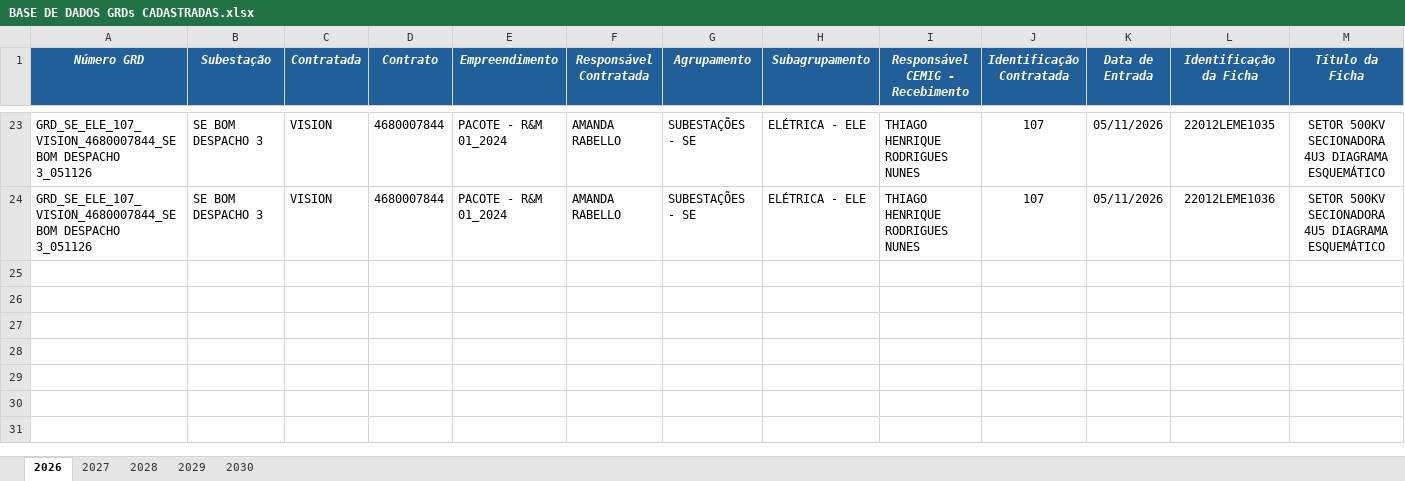
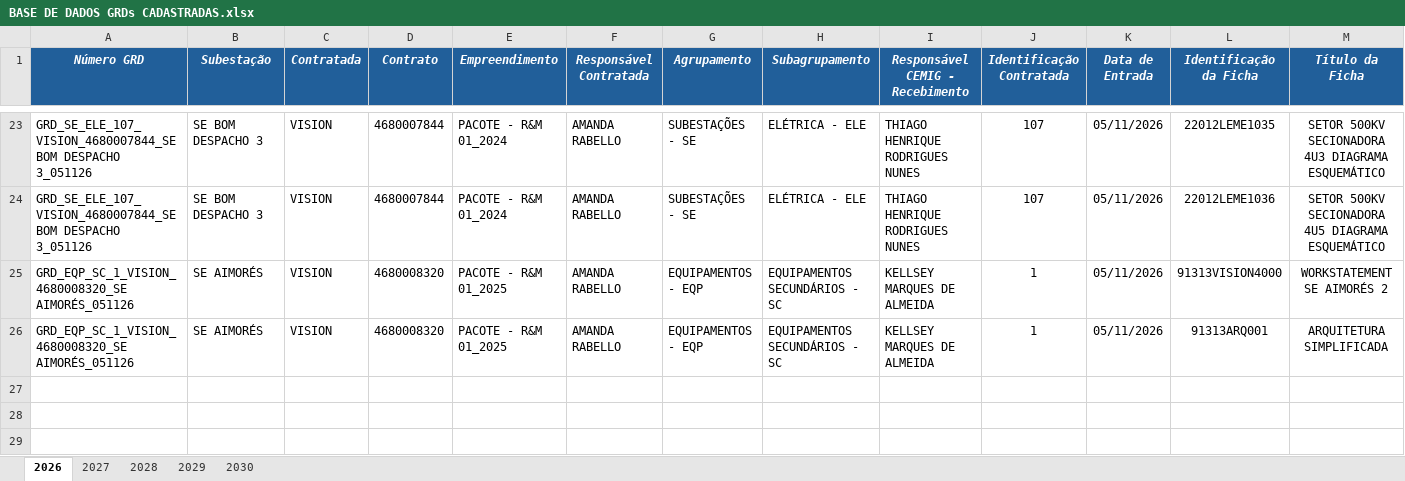
Before and after one commit to kildarymp-creator/GRD---EI-ET, an Excel workbook: BASE DE DADOS GRDs CADASTRADAS.xlsx, sheet 2026, drawn as a sheet; only a part is shown, gaps mark what is left out; the shorter side is filled out with more unchanged rows; values as stored, in another font and other column widths than the file's, no borders; conditional formats not drawn; removed rows and columns are numbered as before the commit, all else as after; rows hold the shown columns only; the diff names each change by its address in the sheet, - before the commit and + after, or states it on an @@ line.

Commit message:
Atualização automática da base

```diff
--- a/BASE DE DADOS GRDs CADASTRADAS.xlsx (sheet 2026)
+++ b/BASE DE DADOS GRDs CADASTRADAS.xlsx (sheet 2026)
-row 25: (empty)
-row 26: (empty)
+row 25: GRD_EQP_SC_1_VISION_4680008320_SE AIMORÉS_051126 | SE AIMORÉS | VISION | 4680008320 | PACOTE - R&M 01_2025 | AMANDA RABELLO | EQUIPAMENTOS - EQP | EQUIPAMENTOS SECUNDÁRIOS - SC | KELLSEY MARQUES DE ALMEIDA | 1 | 05/11/2026 | 91313VISION4000 | WORKSTATEMENT SE AIMORÉS 2
+row 26: GRD_EQP_SC_1_VISION_4680008320_SE AIMORÉS_051126 | SE AIMORÉS | VISION | 4680008320 | PACOTE - R&M 01_2025 | AMANDA RABELLO | EQUIPAMENTOS - EQP | EQUIPAMENTOS SECUNDÁRIOS - SC | KELLSEY MARQUES DE ALMEIDA | 1 | 05/11/2026 | 91313ARQ001 | ARQUITETURA SIMPLIFICADA
```
